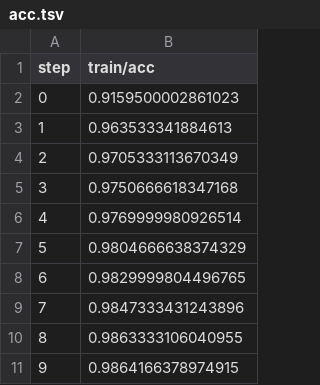
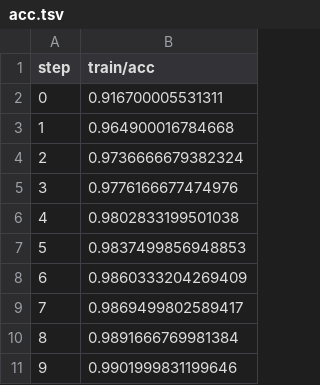
Before and after one commit to CaroCardozo/example-dvc-experiments, a TSV file: dvclive/plots/metrics/train/acc.tsv, drawn as a sheet.

```diff
--- a/dvclive/plots/metrics/train/acc.tsv
+++ b/dvclive/plots/metrics/train/acc.tsv
@@ -1,11 +1,11 @@
 step	train/acc
-0	0.9159500002861023
-1	0.963533341884613
-2	0.9705333113670349
-3	0.9750666618347168
-4	0.9769999980926514
-5	0.9804666638374329
-6	0.9829999804496765
-7	0.9847333431243896
-8	0.9863333106040955
-9	0.9864166378974915
+0	0.916700005531311
+1	0.964900016784668
+2	0.9736666679382324
+3	0.9776166677474976
+4	0.9802833199501038
+5	0.9837499856948853
+6	0.9860333204269409
+7	0.9869499802589417
+8	0.9891666769981384
+9	0.9901999831199646
```
Also changed, not shown: dvclive/plots/metrics/eval/acc.tsv, dvclive/plots/metrics/eval/loss.tsv, 7 other files.
